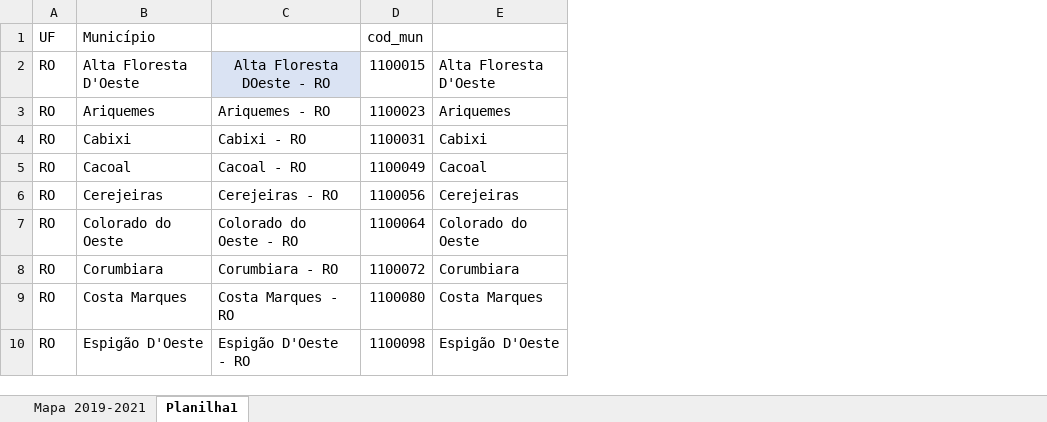
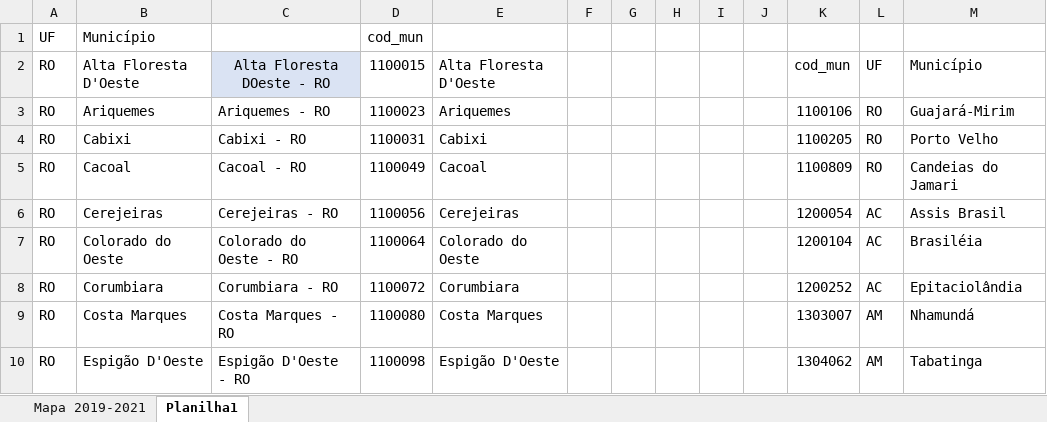
Before and after one commit to augustogeog/covid, an Excel workbook: bases_de_dados/turismo/RELATORIO_MAPA_2019_Layout_MKT.xlsx, sheet Planilha1, drawn as a sheet; only a part is shown; values as stored, in another font and other column widths than the file's, no borders; the diff names each change by its address in the sheet, - before the commit and + after, or states it on an @@ line.

```diff
--- a/bases_de_dados/turismo/RELATORIO_MAPA_2019_Layout_MKT.xlsx (sheet Planilha1)
+++ b/bases_de_dados/turismo/RELATORIO_MAPA_2019_Layout_MKT.xlsx (sheet Planilha1)
+column F, empty
+column G, empty
+column H, empty
+column I, empty
+column J, empty
+column K, rows 2-10: cod_mun | 1100106 | 1100205 | 1100809 | 1200054 | 1200104 | 1200252 | 1303007 | 1304062
+column L, rows 2-10: UF | RO | RO | RO | AC | AC | AC | AM | AM
+column M, rows 2-10: Município | Guajará-Mirim | Porto Velho | Candeias do Jamari | Assis Brasil | Brasiléia | Epitaciolândia | Nhamundá | Tabatinga
```
Also changed, not shown: 19 other files.
